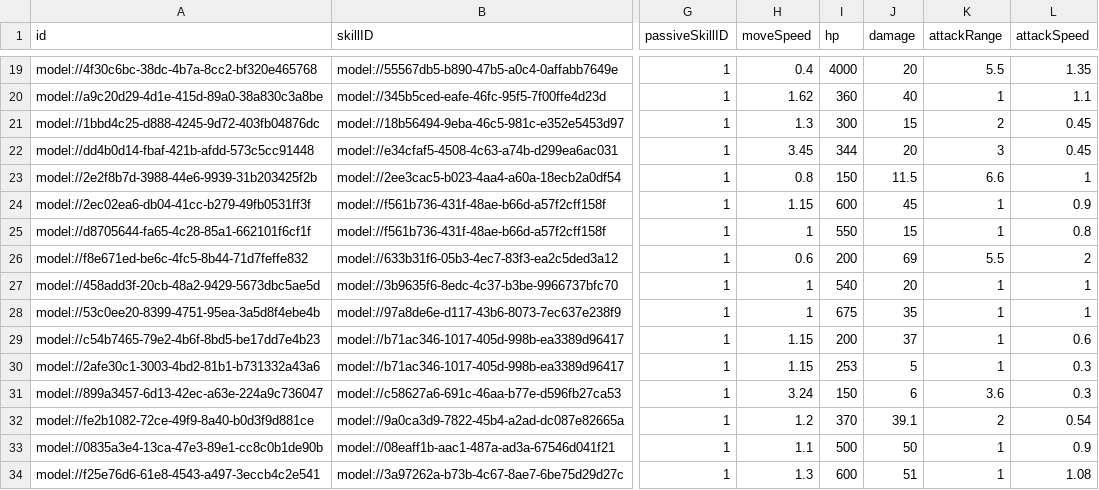
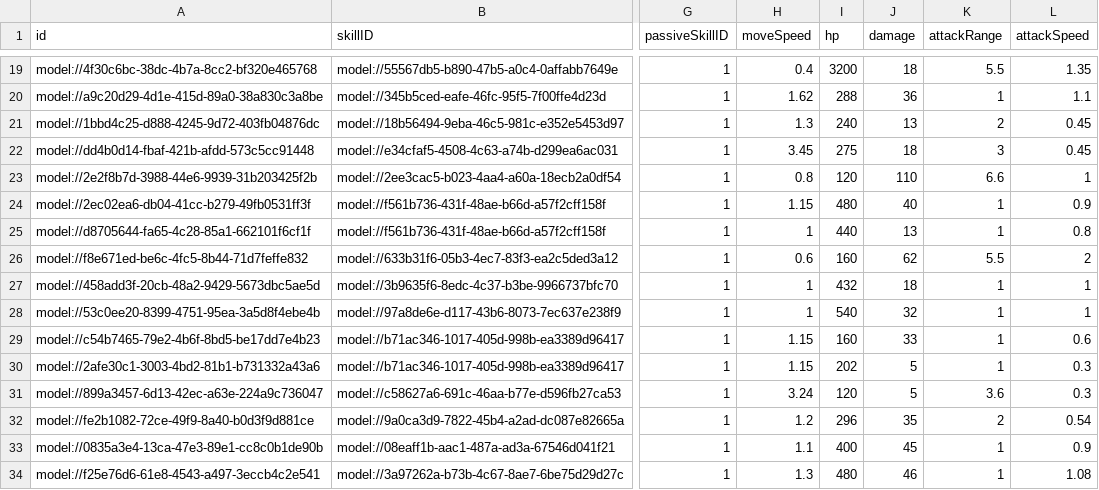
Before and after one commit to browniesss/MapleWorlds, a CSV file: RootDesk/MyDesk/DataSets/Unit.csv, drawn as a sheet; only a part is shown, gaps mark what is left out; the diff covers the shown part only; the diff names each change by its address in the sheet, - before the commit and + after, or states it on an @@ line.

```diff
--- a/RootDesk/MyDesk/DataSets/Unit.csv
+++ b/RootDesk/MyDesk/DataSets/Unit.csv
-I19 (hp): 4000
+I19 (hp): 3200
-J19 (damage): 20
+J19 (damage): 18
-I20 (hp): 360
+I20 (hp): 288
-J20 (damage): 40
+J20 (damage): 36
-I21 (hp): 300
+I21 (hp): 240
-J21 (damage): 15
+J21 (damage): 13
-I22 (hp): 344
+I22 (hp): 275
-J22 (damage): 20
+J22 (damage): 18
-I23 (hp): 150
+I23 (hp): 120
-J23 (damage): 11.5
+J23 (damage): 110
-I24 (hp): 600
+I24 (hp): 480
-J24 (damage): 45
+J24 (damage): 40
-I25 (hp): 550
+I25 (hp): 440
-J25 (damage): 15
+J25 (damage): 13
-I26 (hp): 200
+I26 (hp): 160
-J26 (damage): 69
+J26 (damage): 62
-I27 (hp): 540
+I27 (hp): 432
-J27 (damage): 20
+J27 (damage): 18
-I28 (hp): 675
+I28 (hp): 540
-J28 (damage): 35
+J28 (damage): 32
-I29 (hp): 200
+I29 (hp): 160
-J29 (damage): 37
+J29 (damage): 33
-I30 (hp): 253
+I30 (hp): 202
-I31 (hp): 150
+I31 (hp): 120
-J31 (damage): 6
+J31 (damage): 5
-I32 (hp): 370
+I32 (hp): 296
-J32 (damage): 39.1
+J32 (damage): 35
-I33 (hp): 500
+I33 (hp): 400
-J33 (damage): 50
+J33 (damage): 45
-I34 (hp): 600
+I34 (hp): 480
-J34 (damage): 51
+J34 (damage): 46
```
Also changed, not shown: 61 edited cells elsewhere in this file.
